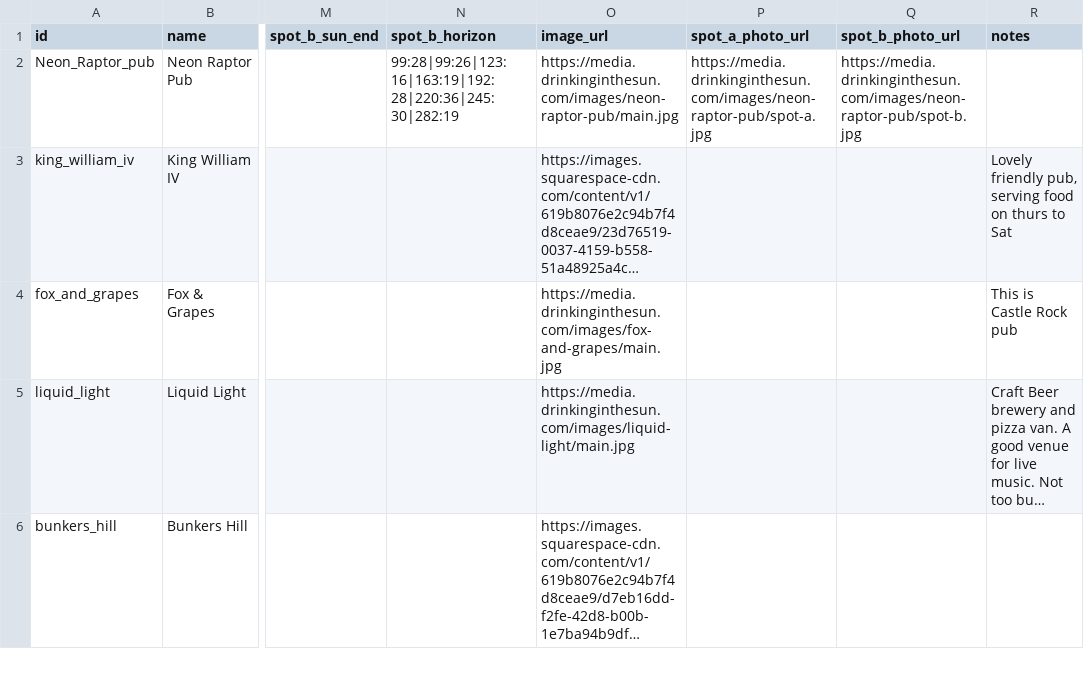
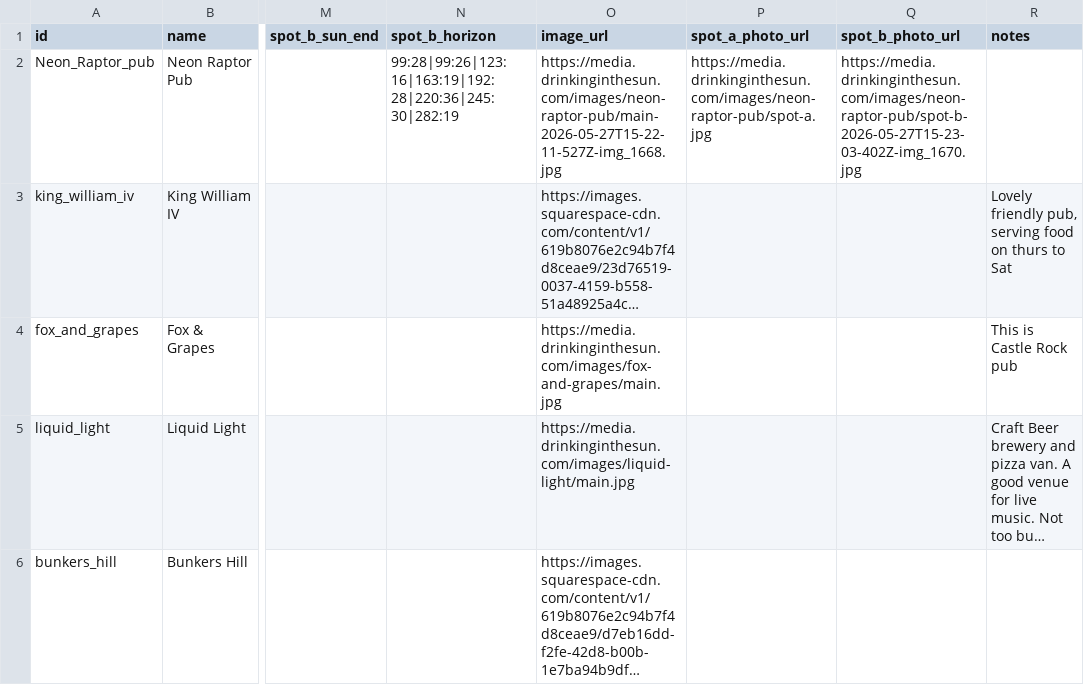
Before and after one commit to shawn845/DrinkingintheSun, a CSV file: app/public/data/pubs.csv, drawn as a sheet; only a part is shown, gaps mark what is left out; long unchanged cells end in …; the diff names each change by its address in the sheet, - before the commit and + after, or states it on an @@ line.

Commit message:
Update pubs/routes via admin tool

```diff
--- a/app/public/data/pubs.csv
+++ b/app/public/data/pubs.csv
-O2 (image_url): https://media.drinkinginthesun.com/images/neon-raptor-pub/main.jpg
+O2 (image_url): https://media.drinkinginthesun.com/images/neon-raptor-pub/main-2026-05-27T15-22-11-527Z-img_1668.jpg
-Q2 (spot_b_photo_url): https://media.drinkinginthesun.com/images/neon-raptor-pub/spot-b.jpg
+Q2 (spot_b_photo_url): https://media.drinkinginthesun.com/images/neon-raptor-pub/spot-b-2026-05-27T15-23-03-402Z-img_1670.jpg
```
